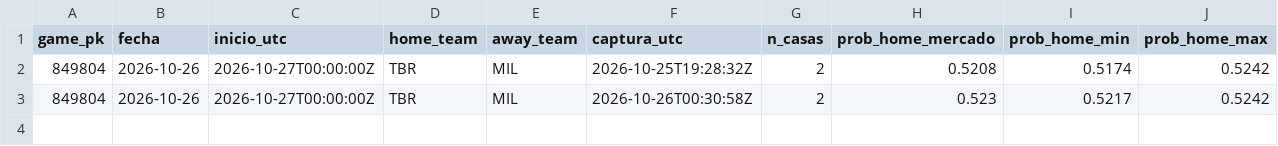
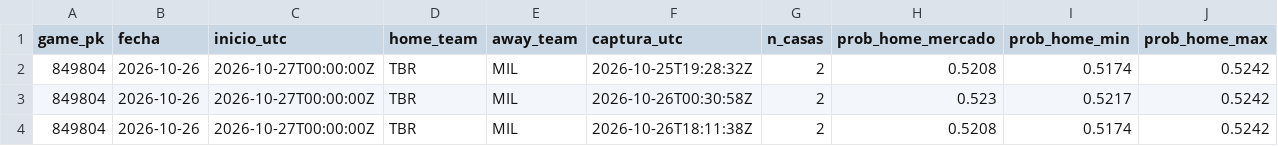
Before and after one commit to GaboLarrazabal13/MLB-GAME-PREDICTOR, a CSV file: data/cuotas_mercado.csv, drawn as a sheet; the diff names each change by its address in the sheet, - before the commit and + after, or states it on an @@ line.

```diff
--- a/data/cuotas_mercado.csv
+++ b/data/cuotas_mercado.csv
+row 4: 849804 | 2026-10-26 | 2026-10-27T00:00:00Z | TBR | MIL | 2026-10-26T18:11:38Z | 2 | 0.5208 | 0.5174 | 0.5242
```
Also changed, not shown: 1 other file.
